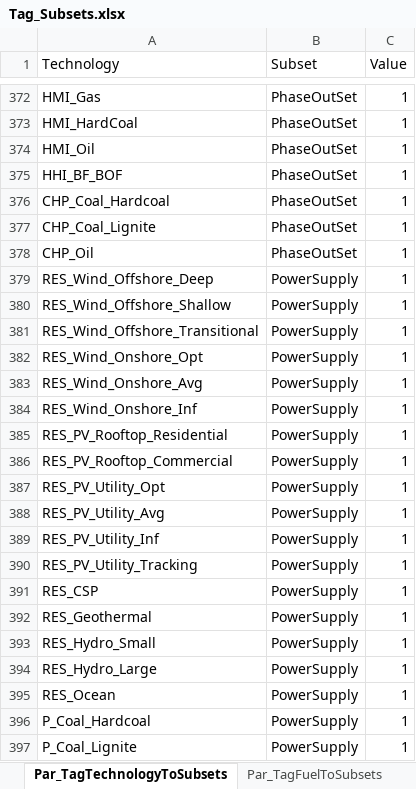
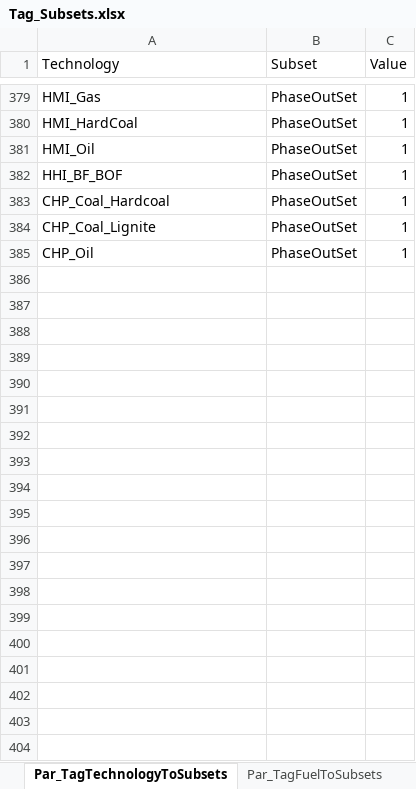
Before and after one commit to GENeSYS-MOD/GENeSYS_MOD.gms, an Excel workbook: Inputdata/Tag_Subsets.xlsx, sheet Par_TagTechnologyToSubsets, drawn as a sheet; only a part is shown, gaps mark what is left out; values as stored, in another font and other column widths than the file's, no borders; removed rows and columns are numbered as before the commit, all else as after; the diff covers the shown part only; the diff names each change by its address in the sheet, - before the commit and + after, or states it on an @@ line.

Commit message:
general calibration, offshore regions now producing and trading

```diff
--- a/Inputdata/Tag_Subsets.xlsx (sheet Par_TagTechnologyToSubsets)
+++ b/Inputdata/Tag_Subsets.xlsx (sheet Par_TagTechnologyToSubsets)
@@ row 379 hidden: RES_Wind_Offshore_Deep | PowerSupply | 1 @@
@@ row 380 hidden: RES_Wind_Offshore_Shallow | PowerSupply | 1 @@
@@ row 381 hidden: RES_Wind_Offshore_Transitional | PowerSupply | 1 @@
@@ row 382 hidden: RES_Wind_Onshore_Opt | PowerSupply | 1 @@
@@ row 383 hidden: RES_Wind_Onshore_Avg | PowerSupply | 1 @@
@@ row 384 hidden: RES_Wind_Onshore_Inf | PowerSupply | 1 @@
@@ row 385 hidden: RES_PV_Rooftop_Residential | PowerSupply | 1 @@
@@ row 386 hidden: RES_PV_Rooftop_Commercial | PowerSupply | 1 @@
@@ row 387 hidden: RES_PV_Utility_Opt | PowerSupply | 1 @@
@@ row 388 hidden: RES_PV_Utility_Avg | PowerSupply | 1 @@
@@ row 389 hidden: RES_PV_Utility_Inf | PowerSupply | 1 @@
@@ row 390 hidden: RES_PV_Utility_Tracking | PowerSupply | 1 @@
@@ row 391 hidden: RES_CSP | PowerSupply | 1 @@
@@ row 392 hidden: RES_Geothermal | PowerSupply | 1 @@
@@ row 393 hidden: RES_Hydro_Small | PowerSupply | 1 @@
@@ row 394 hidden: RES_Hydro_Large | PowerSupply | 1 @@
@@ row 395 hidden: RES_Ocean | PowerSupply | 1 @@
@@ row 396 hidden: P_Coal_Hardcoal | PowerSupply | 1 @@
@@ row 397 hidden: P_Coal_Lignite | PowerSupply | 1 @@
```
Also changed, not shown: 1 added row and 395 hidden or unhidden rows elsewhere in this sheet, hidden cells, 7 other files.
